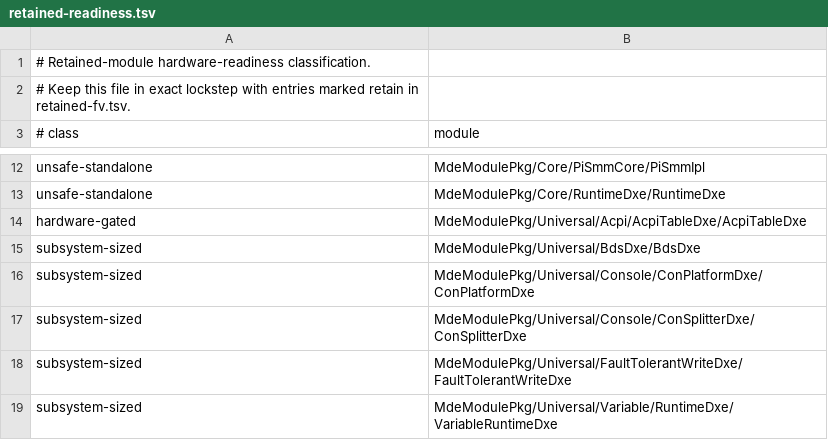
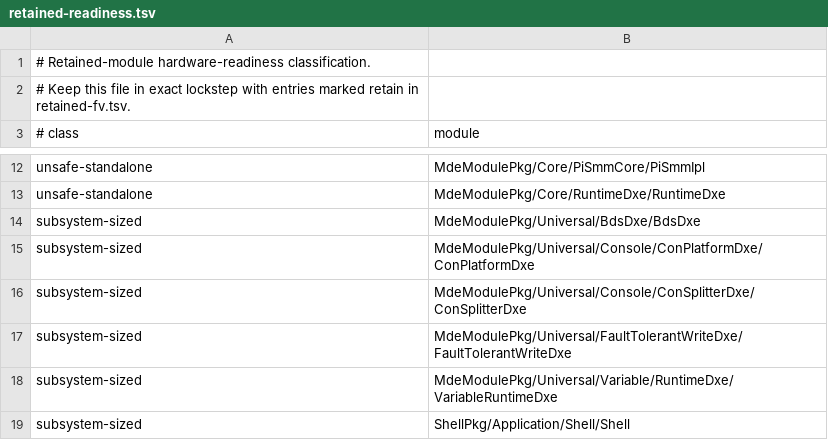
Before and after one commit to StarLabsLtd/edk2, a TSV file: migration/retained-readiness.tsv, drawn as a sheet; only a part is shown, gaps mark what is left out; the shorter side is filled out with more unchanged rows; the diff names each change by its address in the sheet, - before the commit and + after, or states it on an @@ line.

Commit message:
acpi: replace retained table module
Signed-off-by: Sean Rhodes <sean@starlabs.systems>

```diff
--- a/migration/retained-readiness.tsv
+++ b/migration/retained-readiness.tsv
-row 14: hardware-gated | MdeModulePkg/Universal/Acpi/AcpiTableDxe/AcpiTableDxe
```
Also changed, not shown: migration/retained-fv.tsv, 6 other files.
